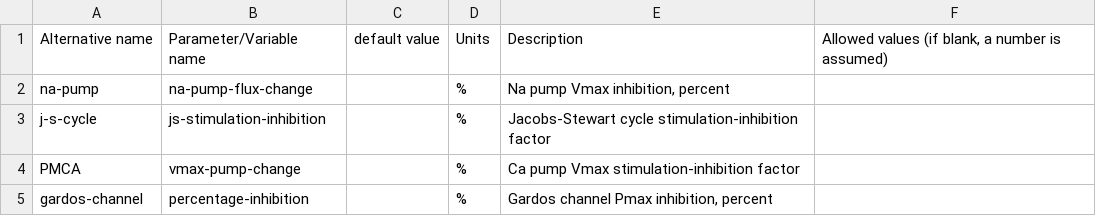
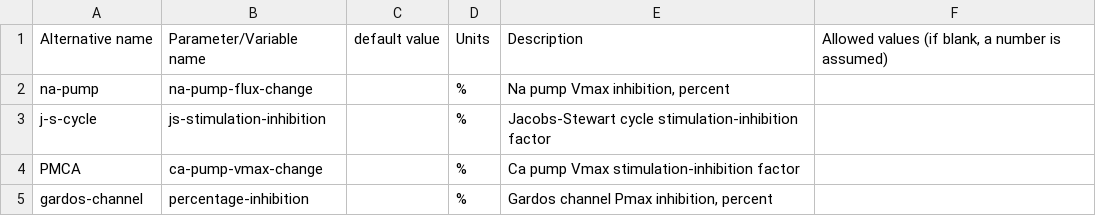
Before and after one commit to sdrogers/redcellmodeljava, a CSV file: RedBloodCellModel/src/SettingFiles/transportDSOptions.csv, drawn as a sheet.

```diff
--- a/RedBloodCellModel/src/SettingFiles/transportDSOptions.csv
+++ b/RedBloodCellModel/src/SettingFiles/transportDSOptions.csv
@@ -3,3 +3,3 @@ na-pump,na-pump-flux-change,,%,"Na pump Vmax inhibition, percent",
 j-s-cycle,js-stimulation-inhibition,,%,Jacobs-Stewart cycle stimulation-inhibition factor,
-PMCA,vmax-pump-change,,%,Ca pump Vmax stimulation-inhibition factor,
+PMCA,ca-pump-vmax-change,,%,Ca pump Vmax stimulation-inhibition factor,
 gardos-channel,percentage-inhibition,,%,"Gardos channel Pmax inhibition, percent",
```
Also changed, not shown: 3 other files.
